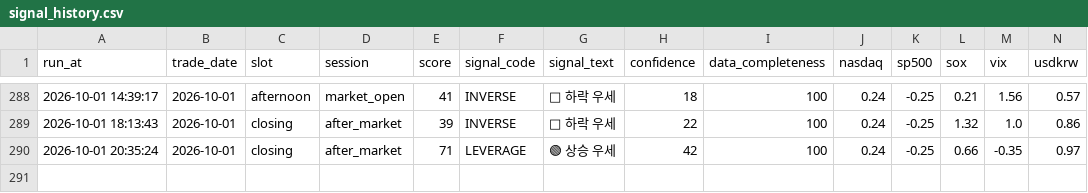
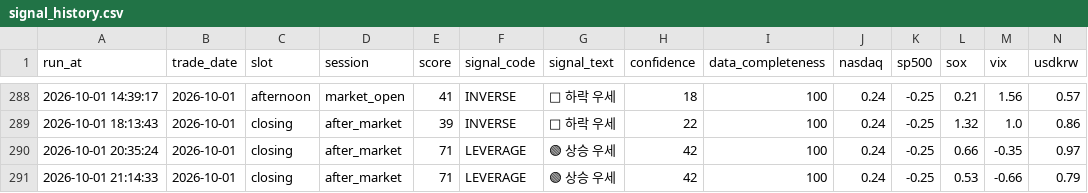
Before and after one commit to nambak2218-debug/marketPilot, a CSV file: data/signal_history.csv, drawn as a sheet; only a part is shown, gaps mark what is left out; rows hold the shown columns only; the diff names each change by its address in the sheet, - before the commit and + after, or states it on an @@ line.

Commit message:
Update MarketPilot signal history [skip ci]

```diff
--- a/data/signal_history.csv
+++ b/data/signal_history.csv
+row 291: 2026-10-01 21:14:33 | 2026-10-01 | closing | after_market | 71 | LEVERAGE | 🟢 상승 우세 | 42 | 100 | 0.24 | -0.25 | 0.53 | -0.66 | 0.79
```
